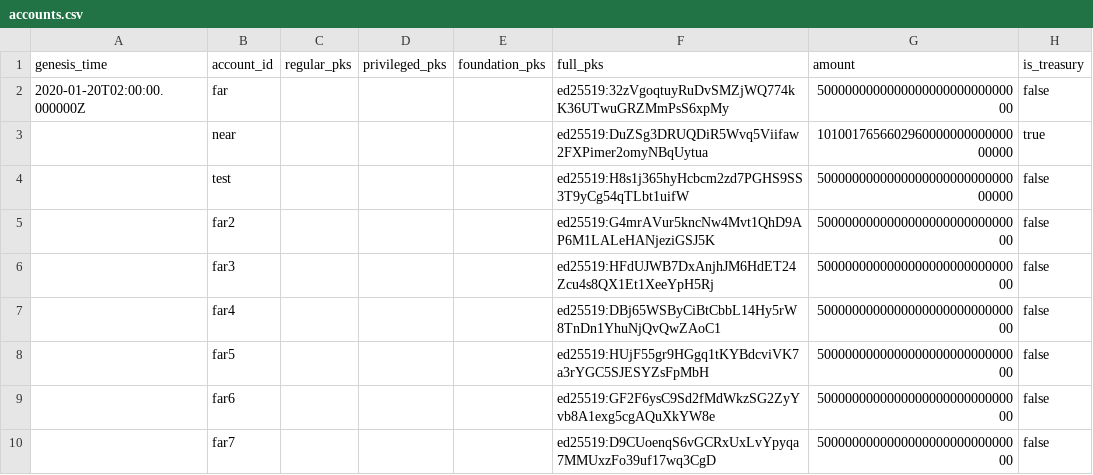
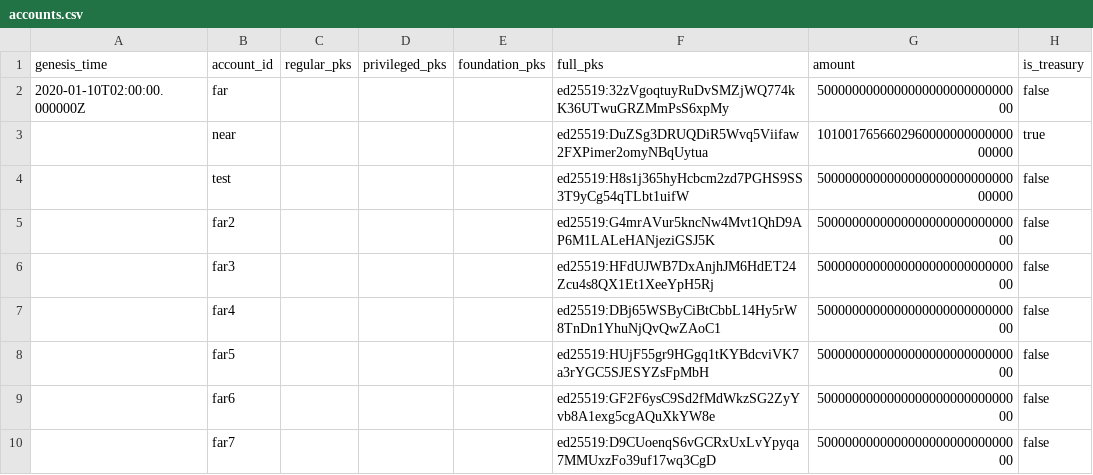
Before and after one commit to nearprotocol/stakewars, a CSV file: accounts.csv, drawn as a sheet; only a part is shown; the diff names each change by its address in the sheet, - before the commit and + after, or states it on an @@ line.

Commit message:
fix accounts.csv

```diff
--- a/accounts.csv
+++ b/accounts.csv
-A2 (genesis_time): 2020-01-20T02:00:00.000000Z
+A2 (genesis_time): 2020-01-10T02:00:00.000000Z
```
